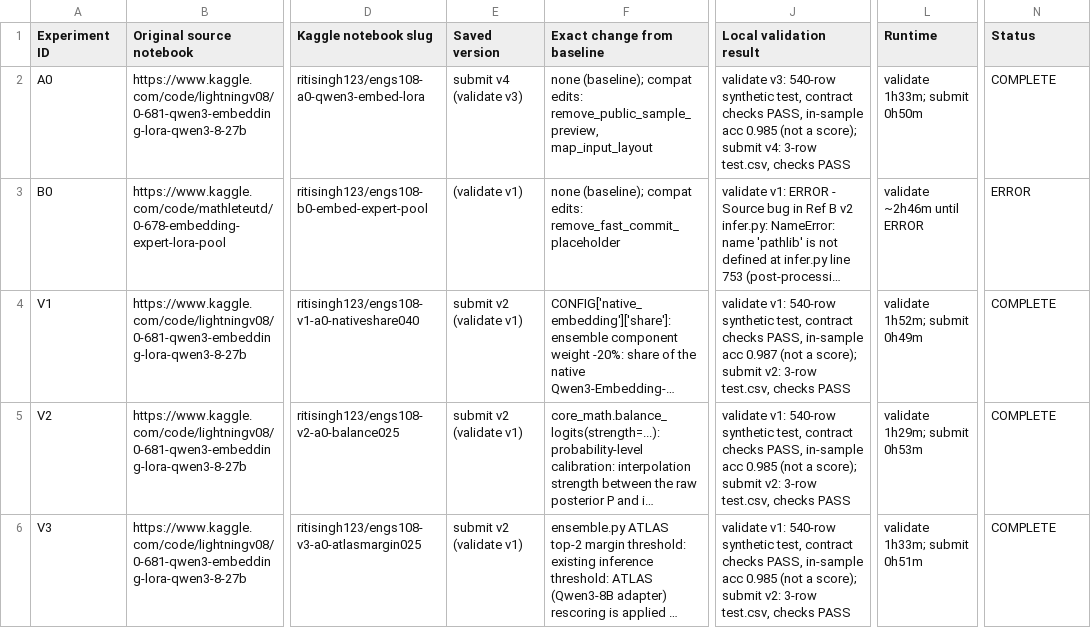
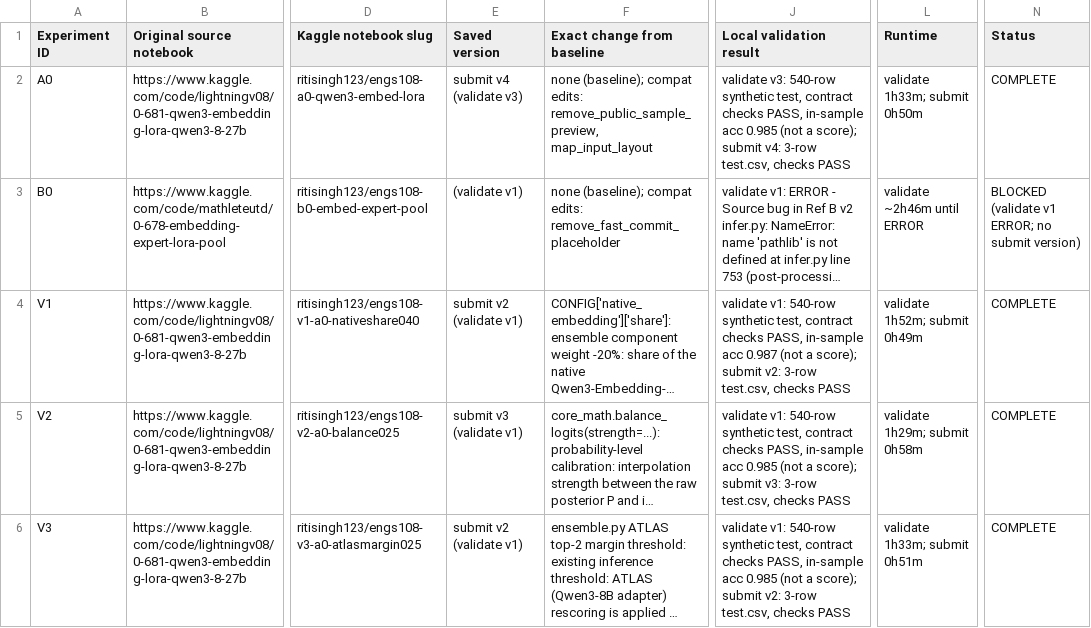
Before and after one commit to riti-singh/engs108, a CSV file: submission/public-baselines/manifest.csv, drawn as a sheet; only a part is shown, gaps mark what is left out; long unchanged cells end in …; the diff names each change by its address in the sheet, - before the commit and + after, or states it on an @@ line.

```diff
--- a/submission/public-baselines/manifest.csv
+++ b/submission/public-baselines/manifest.csv
-N3 (Status): ERROR
+N3 (Status): BLOCKED (validate v1 ERROR; no submit version)
-E5 (Saved version): submit v2 (validate v1)
+E5 (Saved version): submit v3 (validate v1)
-J5 (Local validation result): …score); submit v2: 3-row test.csv,…
+J5 (Local validation result): …score); submit v3: 3-row test.csv,…
-L5 (Runtime): validate 1h29m; submit 0h53m
+L5 (Runtime): validate 1h29m; submit 0h58m
```
Also changed, not shown: 8 other files.
